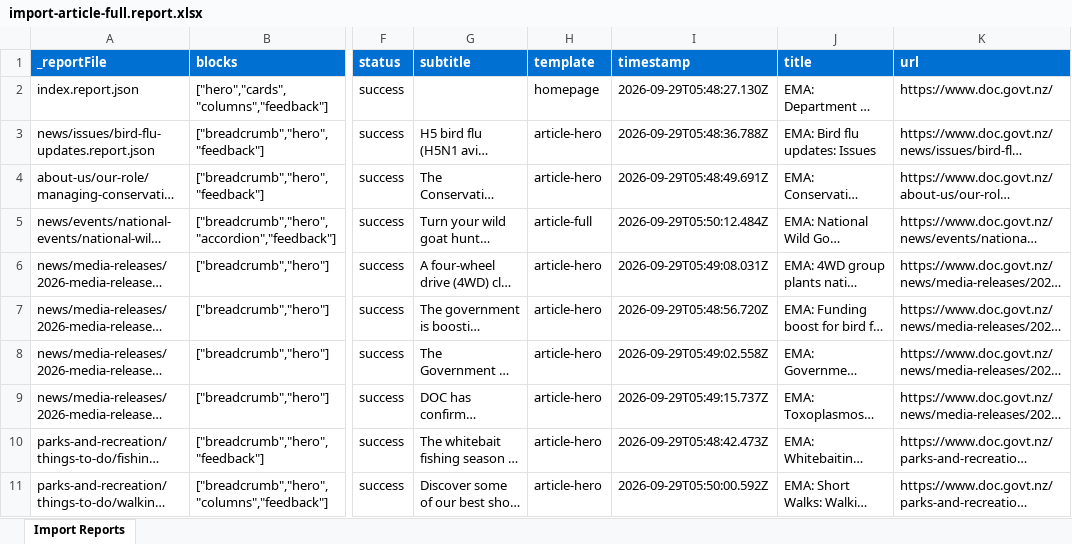
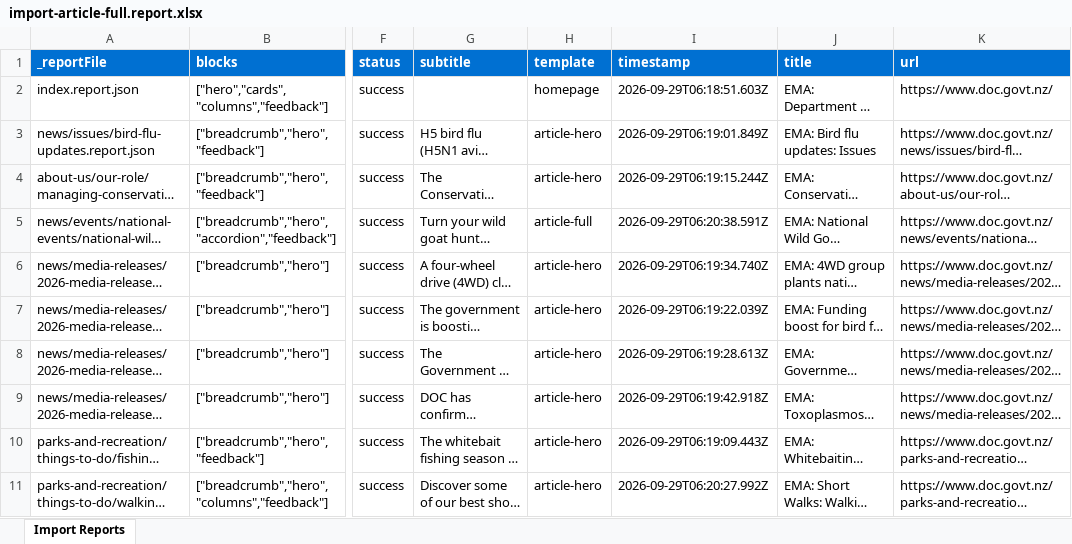
Before and after one commit to wfranksadobe/nzdoc, an Excel workbook: tools/importer/reports/import-article-full.report.xlsx, sheet Import Reports, drawn as a sheet; only a part is shown, gaps mark what is left out; long unchanged cells end in …; values as stored, in another font and other column widths than the file's, no borders; the diff names each change by its address in the sheet, - before the commit and + after, or states it on an @@ line.

```diff
--- a/tools/importer/reports/import-article-full.report.xlsx (sheet Import Reports)
+++ b/tools/importer/reports/import-article-full.report.xlsx (sheet Import Reports)
-I2 (timestamp): 2026-09-29T05:48:27.130Z
+I2 (timestamp): 2026-09-29T06:18:51.603Z
-I3 (timestamp): 2026-09-29T05:48:36.788Z
+I3 (timestamp): 2026-09-29T06:19:01.849Z
-I4 (timestamp): 2026-09-29T05:48:49.691Z
+I4 (timestamp): 2026-09-29T06:19:15.244Z
-I5 (timestamp): 2026-09-29T05:50:12.484Z
+I5 (timestamp): 2026-09-29T06:20:38.591Z
-I6 (timestamp): 2026-09-29T05:49:08.031Z
+I6 (timestamp): 2026-09-29T06:19:34.740Z
-I7 (timestamp): 2026-09-29T05:48:56.720Z
+I7 (timestamp): 2026-09-29T06:19:22.039Z
-I8 (timestamp): 2026-09-29T05:49:02.558Z
+I8 (timestamp): 2026-09-29T06:19:28.613Z
-I9 (timestamp): 2026-09-29T05:49:15.737Z
+I9 (timestamp): 2026-09-29T06:19:42.918Z
-I10 (timestamp): 2026-09-29T05:48:42.473Z
+I10 (timestamp): 2026-09-29T06:19:09.443Z
-I11 (timestamp): 2026-09-29T05:50:00.592Z
+I11 (timestamp): 2026-09-29T06:20:27.992Z
```
Also changed, not shown: tools/importer/reports/import-article-hero.report.xlsx, tools/importer/reports/import-homepage.report.xlsx, 21 other files.
